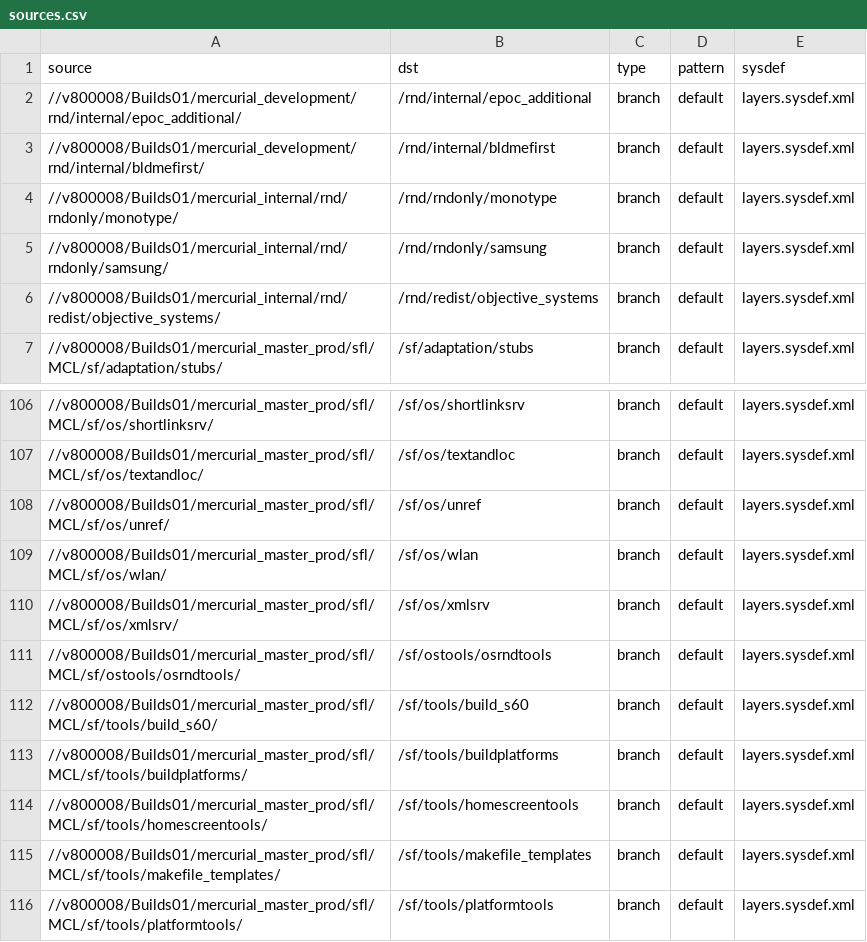
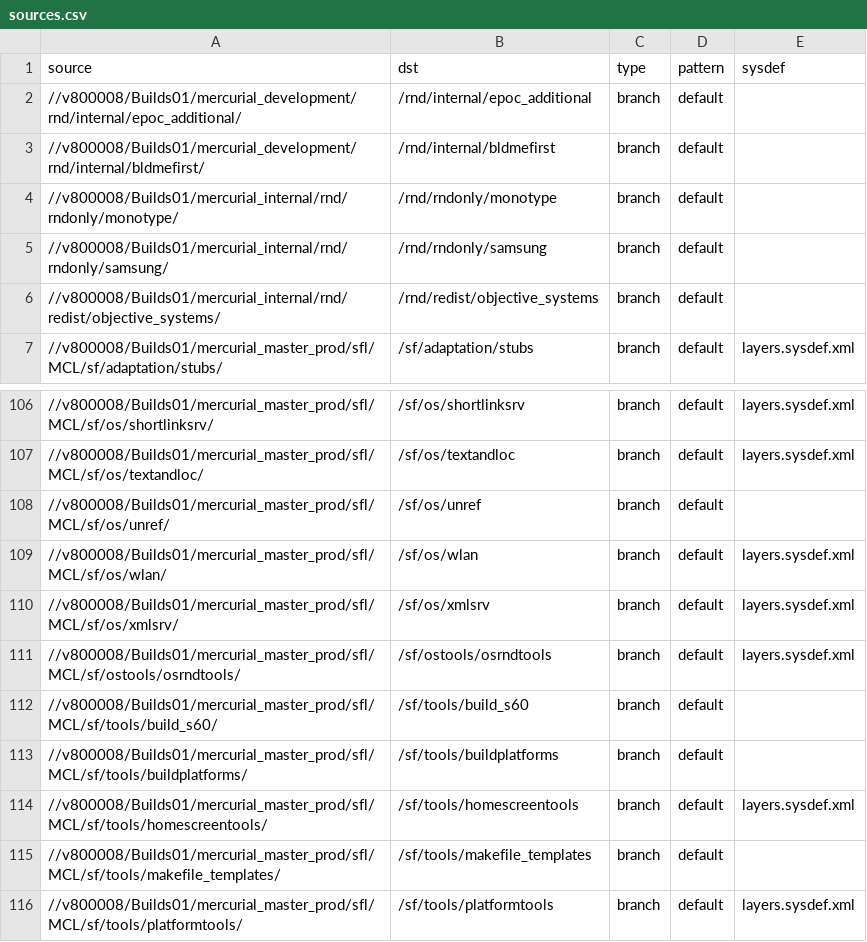
Before and after one commit to SymbianSource/oss.FCL.sftools.fbf.projects.platforms, a CSV file: clean/sources.csv, drawn as a sheet; only a part is shown, gaps mark what is left out.

```diff
--- a/clean/sources.csv
+++ b/clean/sources.csv
@@ -1,7 +1,7 @@
 source,dst,type,pattern,sysdef
-//v800008/Builds01/mercurial_development/rnd/internal/epoc_additional/,/rnd/internal/epoc_additional,branch,default,layers.sysdef.xml
-//v800008/Builds01/mercurial_development/rnd/internal/bldmefirst/,/rnd/internal/bldmefirst,branch,default,layers.sysdef.xml
-//v800008/Builds01/mercurial_internal/rnd/rndonly/monotype/,/rnd/rndonly/monotype,branch,default,layers.sysdef.xml
-//v800008/Builds01/mercurial_internal/rnd/rndonly/samsung/,/rnd/rndonly/samsung,branch,default,layers.sysdef.xml
-//v800008/Builds01/mercurial_internal/rnd/redist/objective_systems/,/rnd/redist/objective_systems,branch,default,layers.sysdef.xml
+//v800008/Builds01/mercurial_development/rnd/internal/epoc_additional/,/rnd/internal/epoc_additional,branch,default,
+//v800008/Builds01/mercurial_development/rnd/internal/bldmefirst/,/rnd/internal/bldmefirst,branch,default,
+//v800008/Builds01/mercurial_internal/rnd/rndonly/monotype/,/rnd/rndonly/monotype,branch,default,
+//v800008/Builds01/mercurial_internal/rnd/rndonly/samsung/,/rnd/rndonly/samsung,branch,default,
+//v800008/Builds01/mercurial_internal/rnd/redist/objective_systems/,/rnd/redist/objective_systems,branch,default,
 //v800008/Builds01/mercurial_master_prod/sfl/MCL/sf/adaptation/stubs/,/sf/adaptation/stubs,branch,default,layers.sysdef.xml
@@ -107,3 +107,3 @@ source,dst,type,pattern,sysdef
 //v800008/Builds01/mercurial_master_prod/sfl/MCL/sf/os/textandloc/,/sf/os/textandloc,branch,default,layers.sysdef.xml
-//v800008/Builds01/mercurial_master_prod/sfl/MCL/sf/os/unref/,/sf/os/unref,branch,default,layers.sysdef.xml
+//v800008/Builds01/mercurial_master_prod/sfl/MCL/sf/os/unref/,/sf/os/unref,branch,default,
 //v800008/Builds01/mercurial_master_prod/sfl/MCL/sf/os/wlan/,/sf/os/wlan,branch,default,layers.sysdef.xml
@@ -111,6 +111,6 @@ source,dst,type,pattern,sysdef
 //v800008/Builds01/mercurial_master_prod/sfl/MCL/sf/ostools/osrndtools/,/sf/ostools/osrndtools,branch,default,layers.sysdef.xml
-//v800008/Builds01/mercurial_master_prod/sfl/MCL/sf/tools/build_s60/,/sf/tools/build_s60,branch,default,layers.sysdef.xml
-//v800008/Builds01/mercurial_master_prod/sfl/MCL/sf/tools/buildplatforms/,/sf/tools/buildplatforms,branch,default,layers.sysdef.xml
+//v800008/Builds01/mercurial_master_prod/sfl/MCL/sf/tools/build_s60/,/sf/tools/build_s60,branch,default,
+//v800008/Builds01/mercurial_master_prod/sfl/MCL/sf/tools/buildplatforms/,/sf/tools/buildplatforms,branch,default,
 //v800008/Builds01/mercurial_master_prod/sfl/MCL/sf/tools/homescreentools/,/sf/tools/homescreentools,branch,default,layers.sysdef.xml
-//v800008/Builds01/mercurial_master_prod/sfl/MCL/sf/tools/makefile_templates/,/sf/tools/makefile_templates,branch,default,layers.sysdef.xml
+//v800008/Builds01/mercurial_master_prod/sfl/MCL/sf/tools/makefile_templates/,/sf/tools/makefile_templates,branch,default
 //v800008/Builds01/mercurial_master_prod/sfl/MCL/sf/tools/platformtools/,/sf/tools/platformtools,branch,default,layers.sysdef.xml
```
Also changed, not shown: clean/sources_fcl.csv, ex-nokia/sources.csv, 2 other files.
